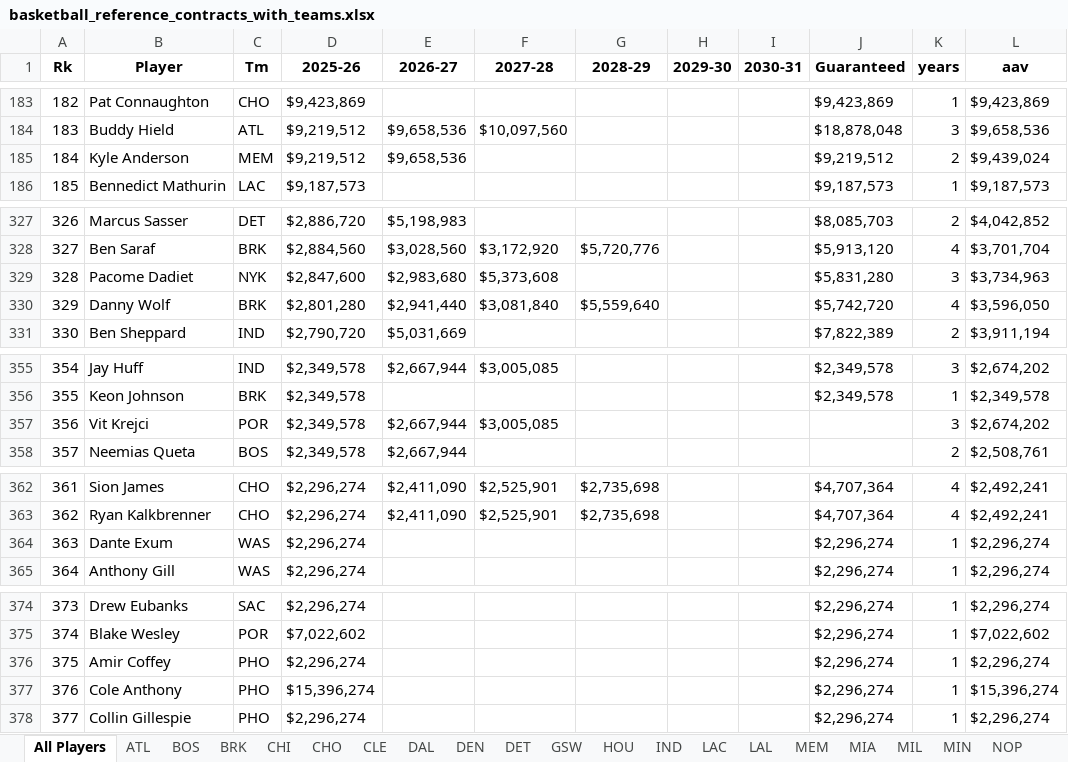
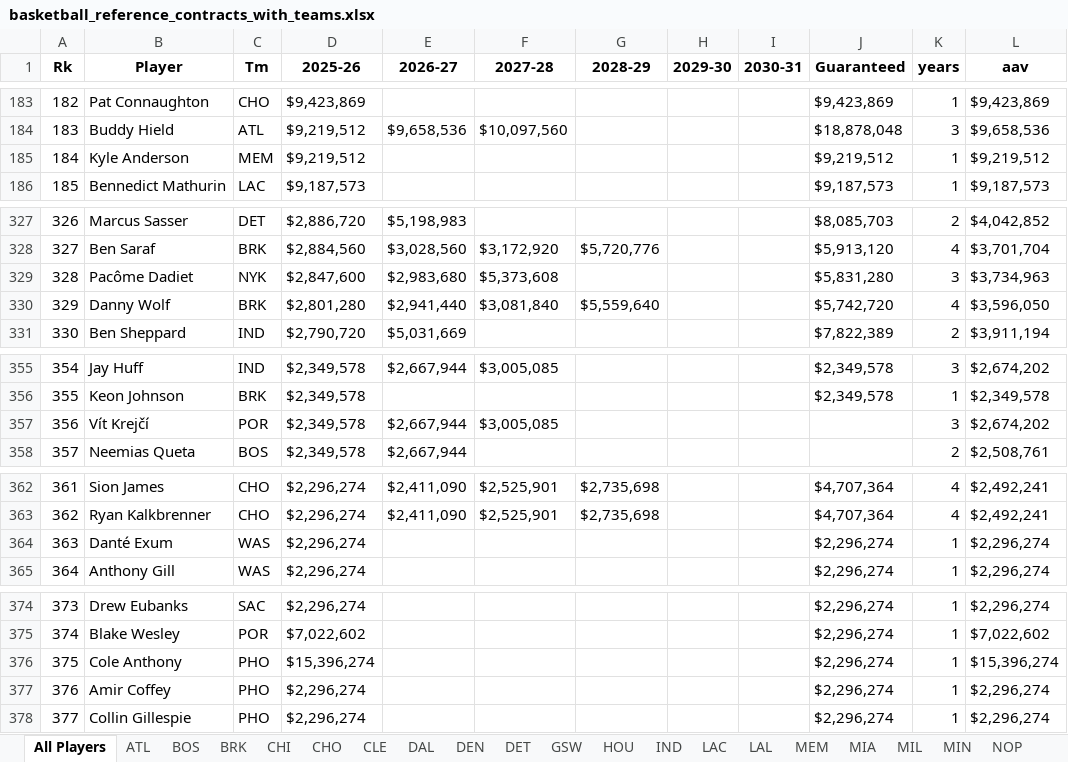
Before and after one commit to JadenDabreo/PlayerValue, an Excel workbook: Contracts/basketball_reference_contracts_with_teams.xlsx, sheet All Players, drawn as a sheet; only a part is shown, gaps mark what is left out; values as stored, in another font and other column widths than the file's, no borders; addresses are those after the commit; the diff names each change by its address in the sheet, - before the commit and + after, or states it on an @@ line.

```diff
--- a/Contracts/basketball_reference_contracts_with_teams.xlsx (sheet All Players)
+++ b/Contracts/basketball_reference_contracts_with_teams.xlsx (sheet All Players)
-E185 (2026-27): $9,658,536
+E185 (2026-27): (empty)
-K185 (years): 2
+K185 (years): 1
-L185 (aav): $9,439,024
+L185 (aav): $9,219,512
-B329 (Player): Pacome Dadiet
+B329 (Player): Pacôme Dadiet
-B357 (Player): Vit Krejci
+B357 (Player): Vít Krejčí
-B364 (Player): Dante Exum
+B364 (Player): Danté Exum
@@ row 377 moved to row 376: 375 @@
@@ column A (Rk) renumbered in row 377 @@
```
Also changed, not shown: sheet PHO, sheet MEM, sheet NYK, sheet WAS, sheet POR, Measurements/player_measurements_2026.xlsx, PlayerValue/player_value_2026.xlsx, 6 other files.
